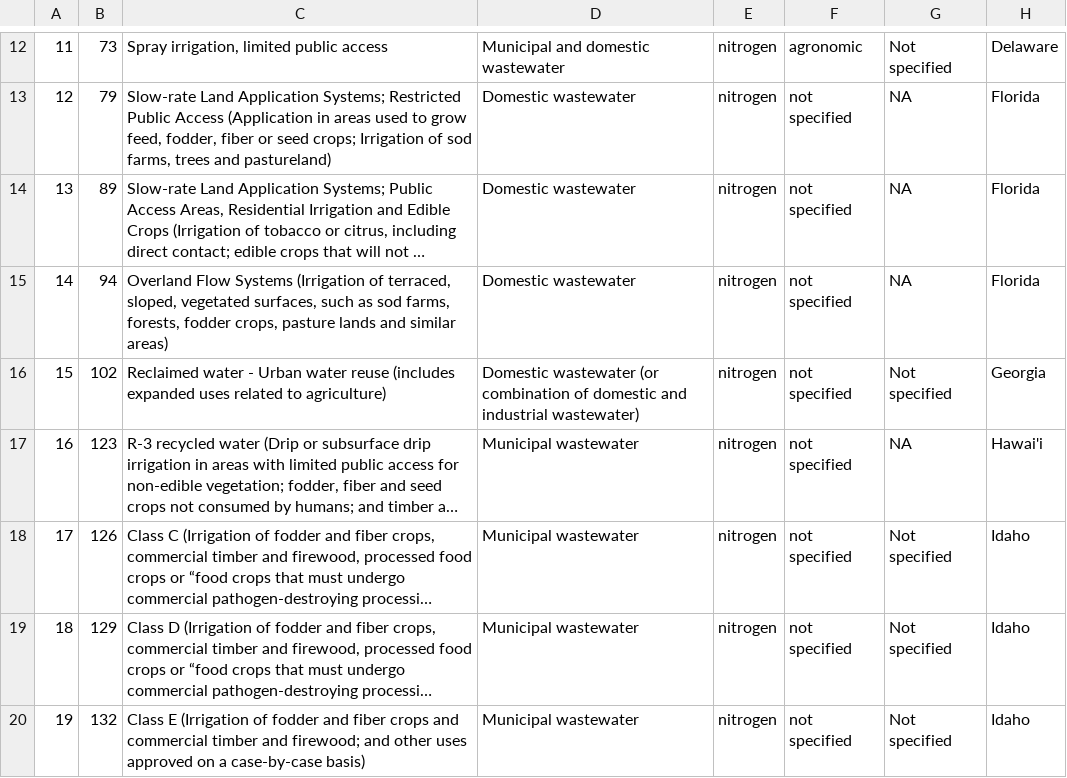
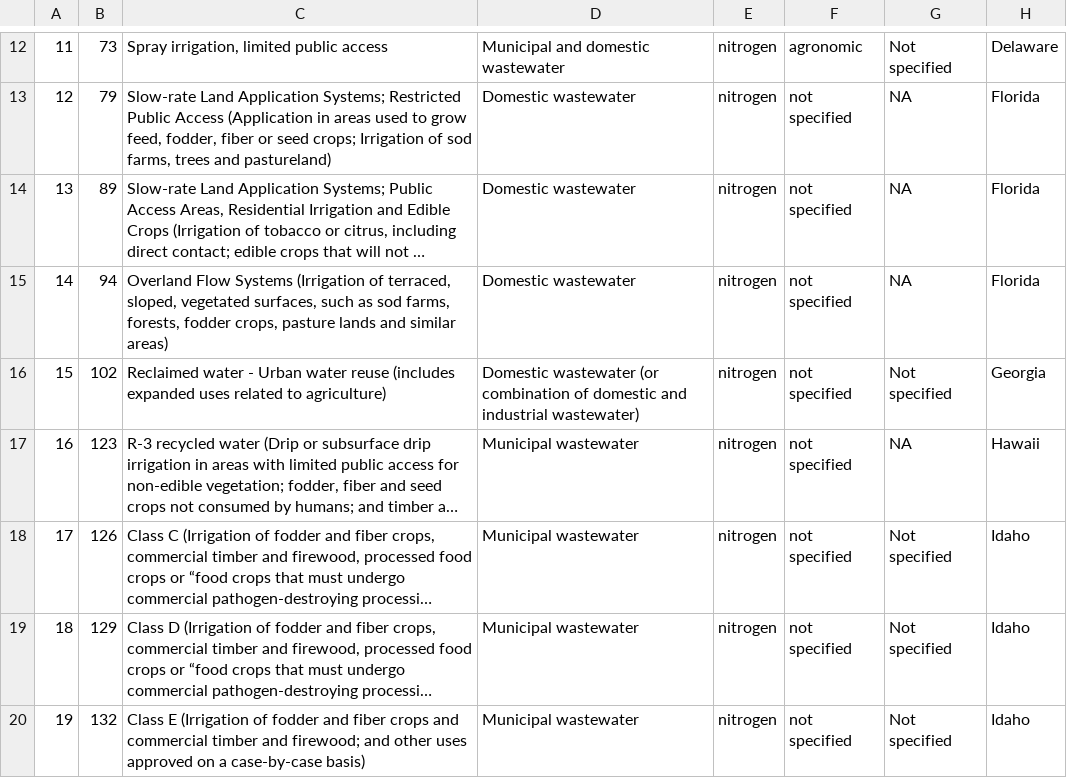
Before and after one commit to franciskawalski/AgWastewaterImpact, a CSV file: Data/Clean/stateRegs.csv, drawn as a sheet; only a part is shown, gaps mark what is left out; long unchanged cells end in …; the diff names each change by its address in the sheet, - before the commit and + after, or states it on an @@ line.

```diff
--- a/Data/Clean/stateRegs.csv
+++ b/Data/Clean/stateRegs.csv
-H17: Hawai'i
+H17: Hawaii
```
Also changed, not shown: 3 other files.
